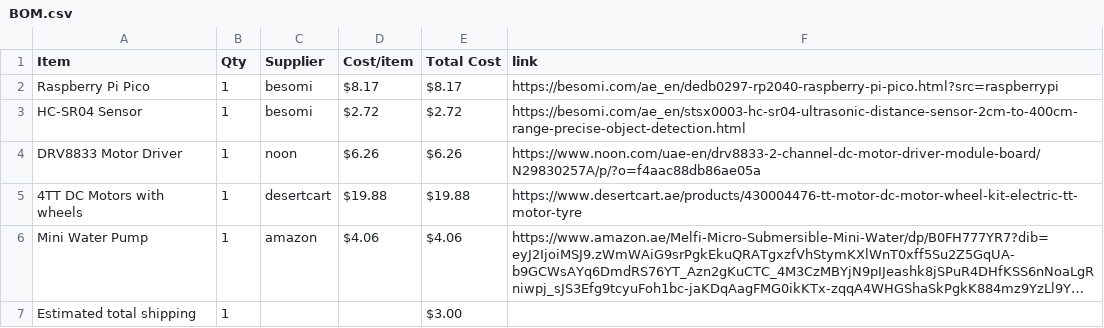
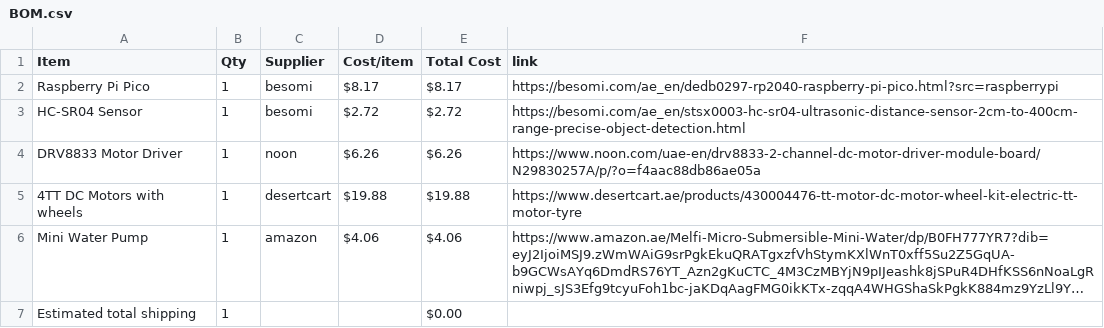
Before and after one commit to noorsalman-dev/my-car1, a CSV file: BOM.csv, drawn as a sheet; long unchanged cells end in …; the diff names each change by its address in the sheet, - before the commit and + after, or states it on an @@ line.

Commit message:
Sync my car from Half Life

```diff
--- a/BOM.csv
+++ b/BOM.csv
-E7 (Total Cost): $3.00
+E7 (Total Cost): $0.00
```
